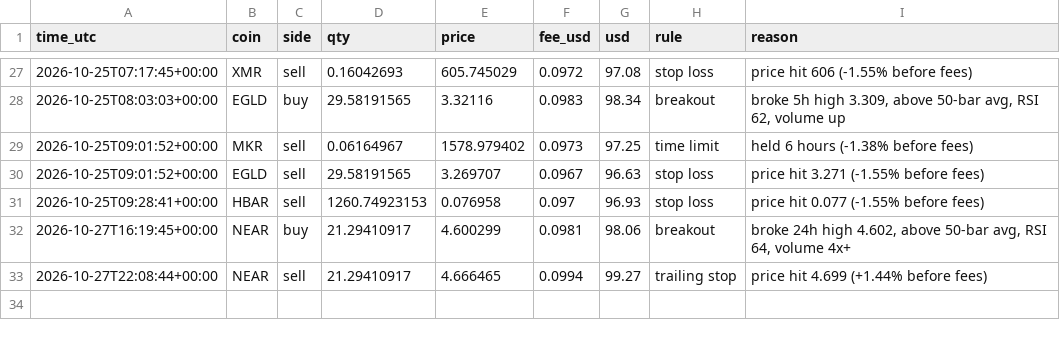
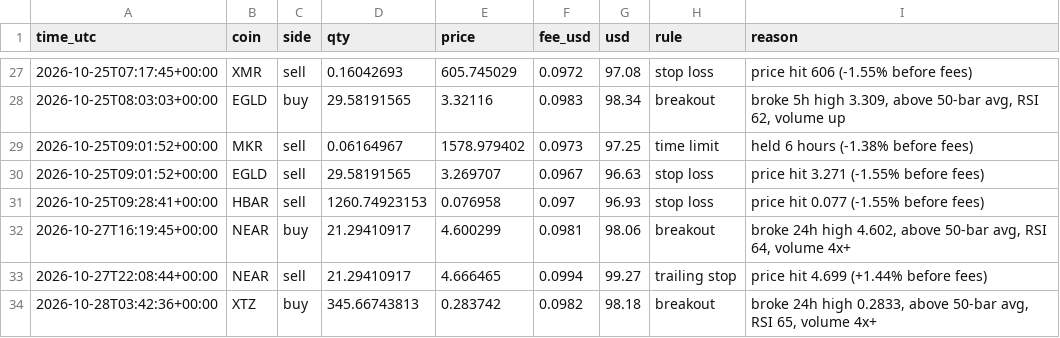
Before and after one commit to byw4dm22yg-a11y/-bot-dashboard, a CSV file: data/fast_trades.csv, drawn as a sheet; only a part is shown, gaps mark what is left out.

Commit message:
update data/fast_trades.csv

```diff
--- a/data/fast_trades.csv
+++ b/data/fast_trades.csv
@@ -33 +33,2 @@ time_utc,coin,side,qty,price,fee_usd,usd,rule,reason
 2026-10-27T22:08:44+00:00,NEAR,sell,21.29410917,4.666465,0.0994,99.27,trailing stop,price hit 4.699 (+1.44% before fees)
+2026-10-28T03:42:36+00:00,XTZ,buy,345.66743813,0.283742,0.0982,98.18,breakout,"broke 24h high 0.2833, above 50-bar avg, RSI 65, volume 4x+"
```
